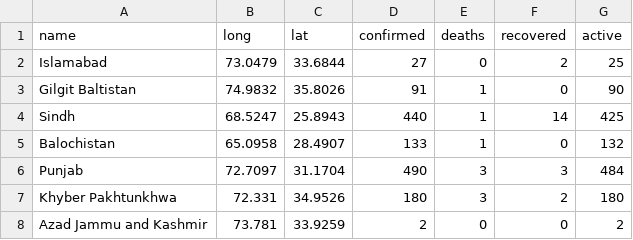
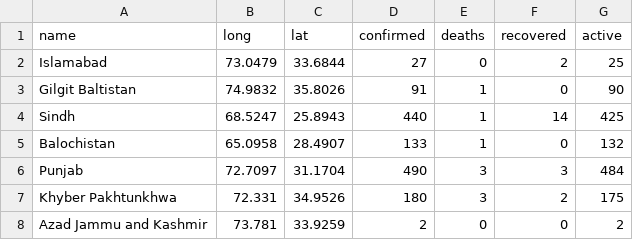
Before and after one commit to saadzah/covid19-pakistan, a CSV file: daily-cases/current_data.csv, drawn as a sheet.

Commit message:
Update current_data.csv

```diff
--- a/daily-cases/current_data.csv
+++ b/daily-cases/current_data.csv
@@ -6,3 +6,3 @@ Balochistan,65.0958,28.4907,133,1,0,132
 Punjab,72.7097,31.1704,490,3,3,484
-Khyber Pakhtunkhwa,72.331,34.9526,180,3,2,180
+Khyber Pakhtunkhwa,72.331,34.9526,180,3,2,175
 Azad Jammu and Kashmir,73.781,33.9259,2,0,0,2
```
